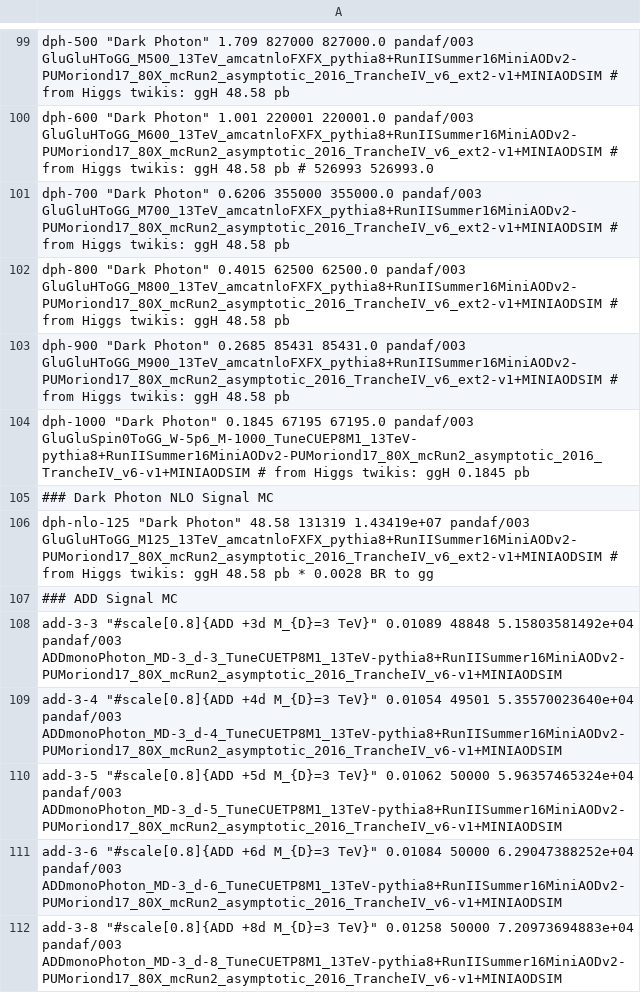
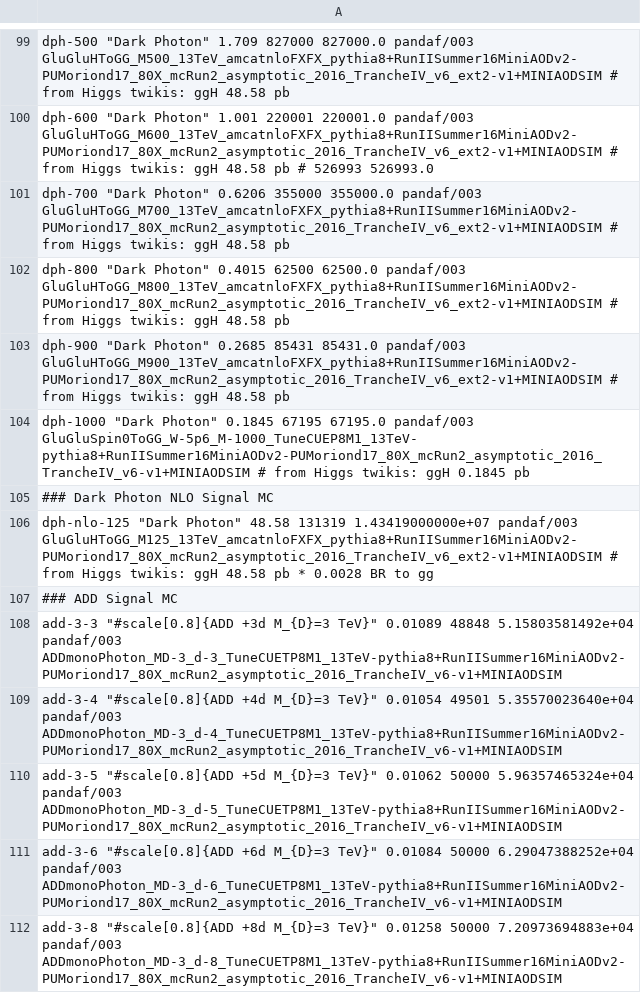
Before and after one commit to MiT-HEP/MonoX, a CSV file: monophoton/data/datasets.csv, drawn as a sheet; only a part is shown, gaps mark what is left out.

```diff
--- a/monophoton/data/datasets.csv
+++ b/monophoton/data/datasets.csv
@@ -105,3 +105,3 @@ dph-1000         "Dark Photon"                       0.1845               67195
 ### Dark Photon NLO Signal MC
-dph-nlo-125      "Dark Photon"                       48.58                131319     1.43419e+07          pandaf/003           GluGluHToGG_M125_13TeV_amcatnloFXFX_pythia8+RunIISummer16MiniAODv2-PUMoriond17_80X_mcRun2_asymptotic_2016_TrancheIV_v6_ext2-v1+MINIAODSIM # from Higgs twikis: ggH 48.58 pb * 0.0028 BR to gg
+dph-nlo-125      "Dark Photon"                       48.58                131319     1.43419000000e+07    pandaf/003           GluGluHToGG_M125_13TeV_amcatnloFXFX_pythia8+RunIISummer16MiniAODv2-PUMoriond17_80X_mcRun2_asymptotic_2016_TrancheIV_v6_ext2-v1+MINIAODSIM # from Higgs twikis: ggH 48.58 pb * 0.0028 BR to gg
 ### ADD Signal MC
```
Also changed, not shown: 1 other file.
